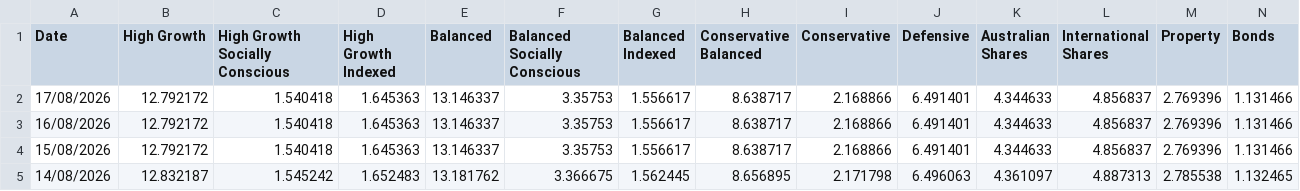
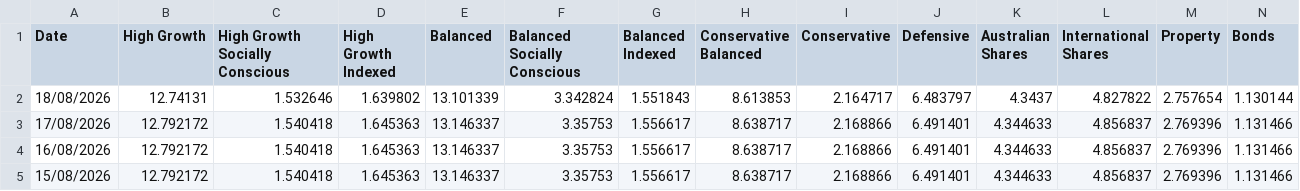
Before and after one commit to x-byrne/Supaware, a CSV file: data.csv, drawn as a sheet; only a part is shown; the shorter side is filled out with more unchanged rows; rows hold the shown columns only; the diff names each change by its address in the sheet, - before the commit and + after, or states it on an @@ line.

```diff
--- a/data.csv
+++ b/data.csv
+row 2: 18/08/2026 | 12.74131 | 1.532646 | 1.639802 | 13.101339 | 3.342824 | 1.551843 | 8.613853 | 2.164717 | 6.483797 | 4.3437 | 4.827822 | 2.757654 | 1.130144
```
